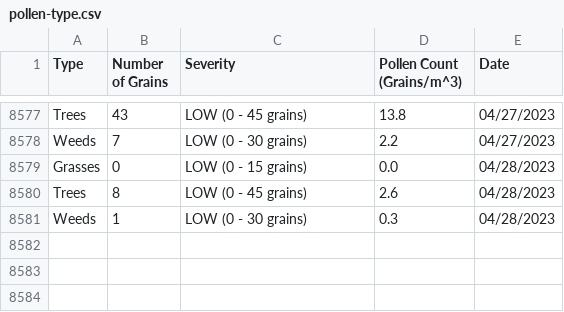
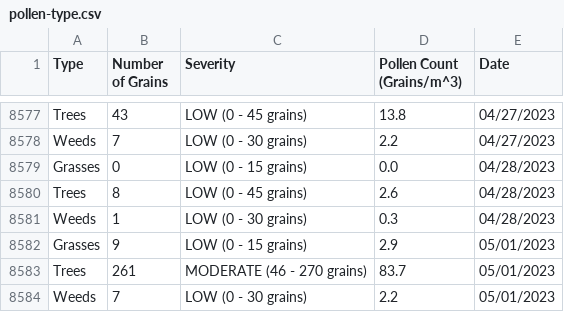
Before and after one commit to stephencarino/pollen, a CSV file: data/pollen-type.csv, drawn as a sheet; only a part is shown, gaps mark what is left out.

```diff
--- a/data/pollen-type.csv
+++ b/data/pollen-type.csv
@@ -8581 +8581,4 @@ Trees|8|LOW (0 - 45 grains)|2.6|04/28/2023
 Weeds|1|LOW (0 - 30 grains)|0.3|04/28/2023
+Grasses|9|LOW (0 - 15 grains)|2.9|05/01/2023
+Trees|261|MODERATE (46 - 270 grains)|83.7|05/01/2023
+Weeds|7|LOW (0 - 30 grains)|2.2|05/01/2023
```
Also changed, not shown: data/pollen-total.csv.
